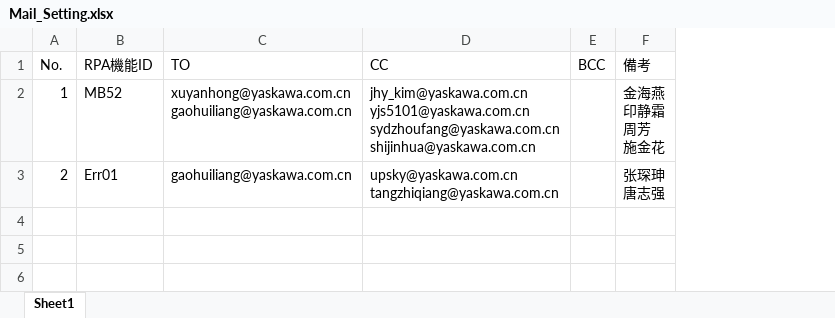
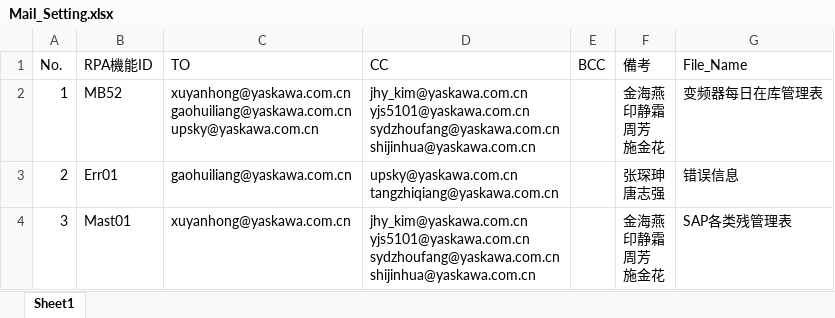
Before and after one commit to jackyghl/SAP_RPA_20190822, an Excel workbook: Mail_Setting/Mail_Setting.xlsx, sheet Sheet1, drawn as a sheet; values as stored, in another font and other column widths than the file's, no borders; table styles not drawn; ↵ is a line break in a cell; the diff names each change by its address in the sheet, - before the commit and + after, or states it on an @@ line.

```diff
--- a/Mail_Setting/Mail_Setting.xlsx (sheet Sheet1)
+++ b/Mail_Setting/Mail_Setting.xlsx (sheet Sheet1)
+column G (File_Name), rows 2-3: 变频器每日在库管理表 | 错误信息
-C2 (TO): xuyanhong@yaskawa.com.cn ↵ gaohuiliang@yaskawa.com.cn
+C2 (TO): xuyanhong@yaskawa.com.cn ↵ gaohuiliang@yaskawa.com.cn ↵ upsky@yaskawa.com.cn
+row 4: 3 | Mast01 | xuyanhong@yaskawa.com.cn | jhy_kim@yaskawa.com.cn ↵ yjs5101@yaskawa.com.cn ↵ sydzhoufang@yaskawa.com.cn ↵ shijinhua@yaskawa.com.cn |  | 金海燕 ↵ 印静霜 ↵ 周芳 ↵ 施金花 | SAP各类残管理表
```
Also changed, not shown: MB52/低压&大金变频器SYD在库台数.xlsx, 12 other files.
